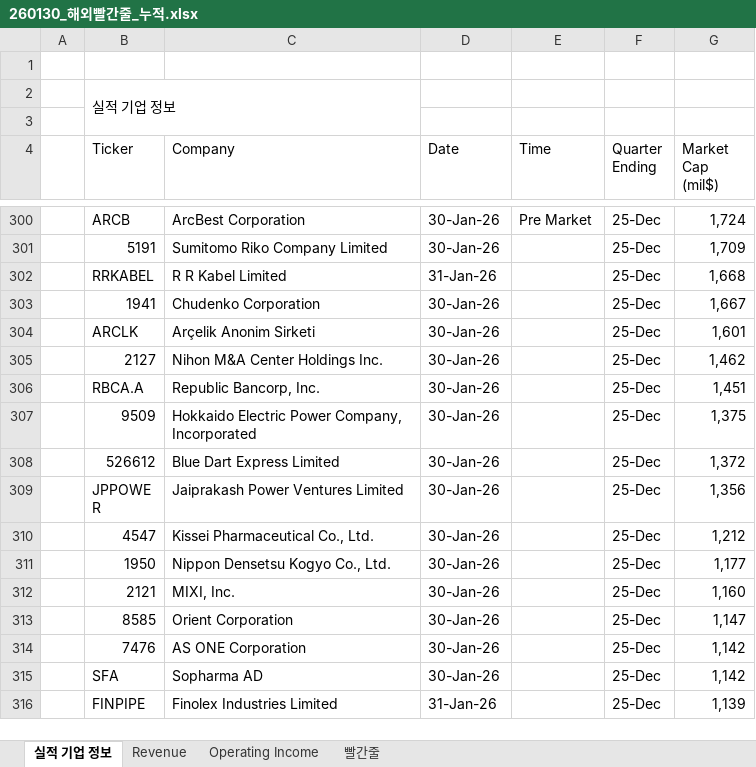
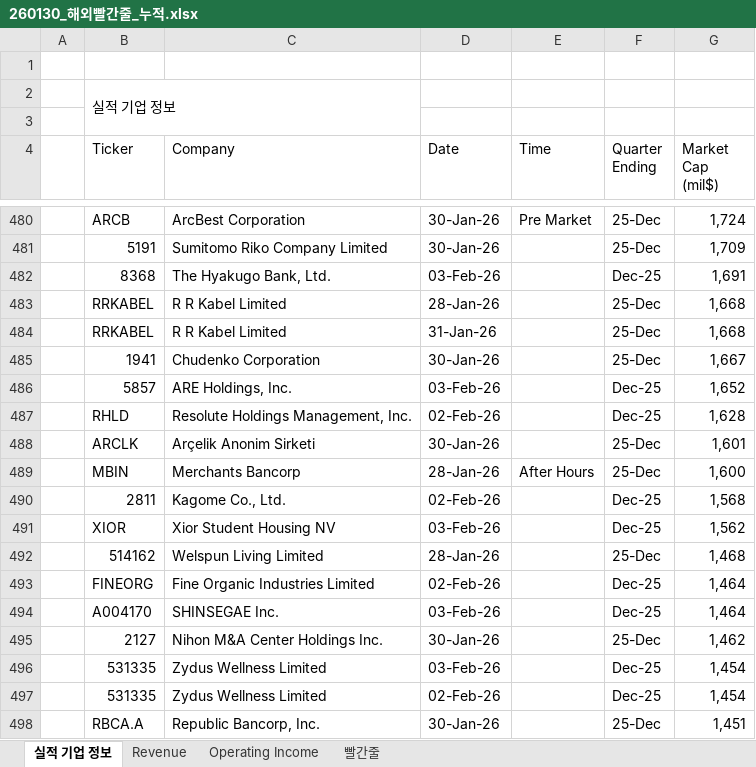
Before and after one commit to JihooLim/Foreign_Earnings, an Excel workbook: 4Q25/260130/260130_해외빨간줄_누적.xlsx, sheet 실적 기업 정보, drawn as a sheet; only a part is shown, gaps mark what is left out; the shorter side is filled out with more unchanged rows; values as stored, in another font and other column widths than the file's, no cell formats; the diff covers the shown part only; the diff names each change by its address in the sheet, - before the commit and + after, or states it on an @@ line.

```diff
--- a/4Q25/260130/260130_해외빨간줄_누적.xlsx (sheet 실적 기업 정보)
+++ b/4Q25/260130/260130_해외빨간줄_누적.xlsx (sheet 실적 기업 정보)
+row 482:  | 8368 | The Hyakugo Bank, Ltd. | 03-Feb-26 |  | Dec-25 | 1,691
@@ row 123 moved to row 483: RRKABEL @@
+row 486:  | 5857 | ARE Holdings, Inc. | 03-Feb-26 |  | Dec-25 | 1,652
+row 487:  | RHLD | Resolute Holdings Management, Inc. | 02-Feb-26 |  | Dec-25 | 1,628
@@ row 124 moved to row 489: MBIN @@
+row 490:  | 2811 | Kagome Co., Ltd. | 02-Feb-26 |  | Dec-25 | 1,568
+row 491:  | XIOR | Xior Student Housing NV | 03-Feb-26 |  | Dec-25 | 1,562
@@ row 125 moved to row 492: 514162 @@
+row 493:  | FINEORG | Fine Organic Industries Limited | 02-Feb-26 |  | Dec-25 | 1,464
+row 494:  | A004170 | SHINSEGAE Inc. | 03-Feb-26 |  | Dec-25 | 1,464
+row 496:  | 531335 | Zydus Wellness Limited | 03-Feb-26 |  | Dec-25 | 1,454
+row 497:  | 531335 | Zydus Wellness Limited | 02-Feb-26 |  | Dec-25 | 1,454
```
Also changed, not shown: 320 added rows and 145 moved rows elsewhere in this sheet, sheet Revenue, sheet Operating Income, cell formats, formulas that keep their value, 11 other files.
